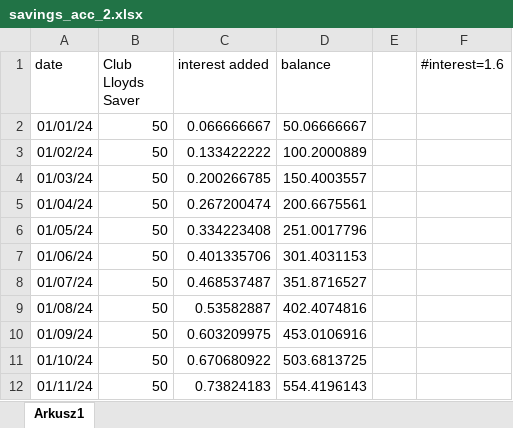
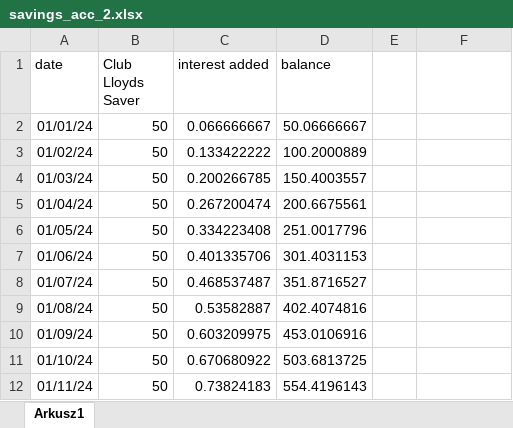
Before and after one commit to kjdziuba/polskagurom, an Excel workbook: data/bank_acc/savings_acc_2.xlsx, sheet Arkusz1, drawn as a sheet; values as stored, in another font and other column widths than the file's, no borders; the diff names each change by its address in the sheet, - before the commit and + after, or states it on an @@ line.

```diff
--- a/data/bank_acc/savings_acc_2.xlsx (sheet Arkusz1)
+++ b/data/bank_acc/savings_acc_2.xlsx (sheet Arkusz1)
-F1: #interest=1.6
+F1: (empty)
```
Also changed, not shown: data/bank_acc/savings_acc_1.xlsx.
